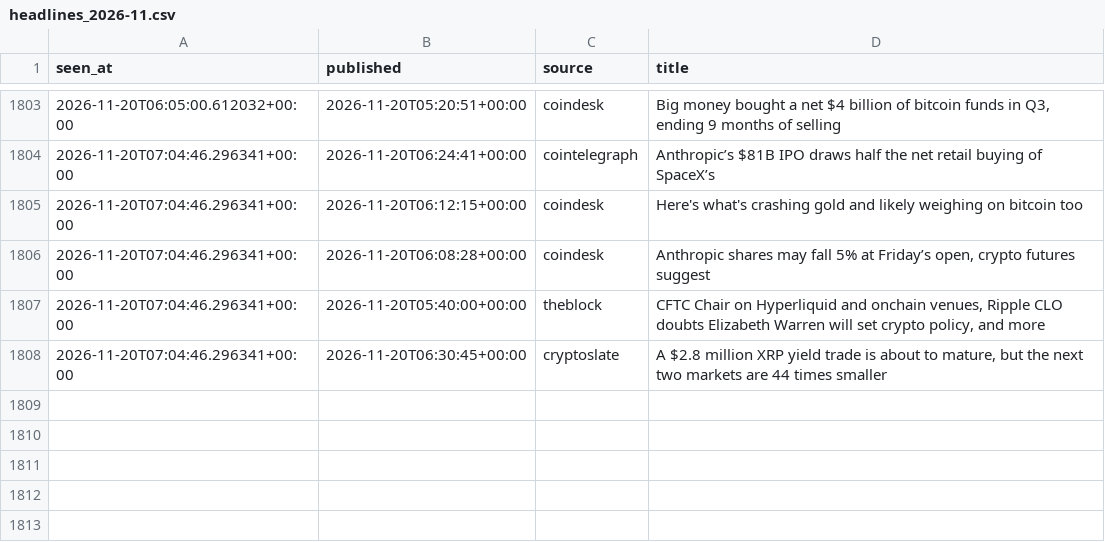
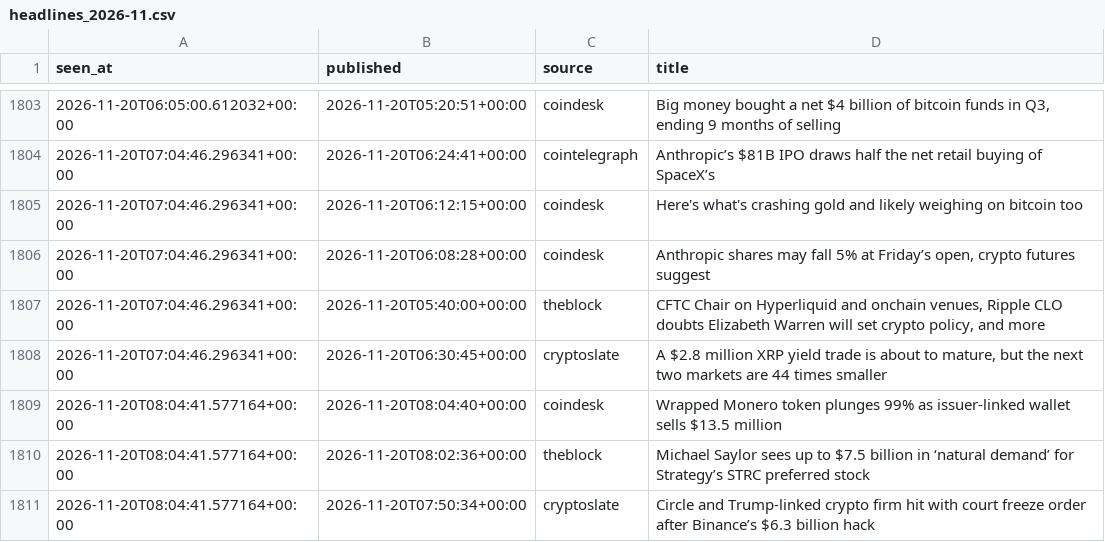
Before and after one commit to moremurariu/Project-Space-Eagle, a CSV file: paper_trading/state/news/headlines_2026-11.csv, drawn as a sheet; only a part is shown, gaps mark what is left out; the diff names each change by its address in the sheet, - before the commit and + after, or states it on an @@ line.

```diff
--- a/paper_trading/state/news/headlines_2026-11.csv
+++ b/paper_trading/state/news/headlines_2026-11.csv
+row 1809: 2026-11-20T08:04:41.577164+00:00 | 2026-11-20T08:04:40+00:00 | coindesk | Wrapped Monero token plunges 99% as issuer-linked wallet sells $13.5 million
+row 1810: 2026-11-20T08:04:41.577164+00:00 | 2026-11-20T08:02:36+00:00 | theblock | Michael Saylor sees up to $7.5 billion in ‘natural demand’ for Strategy’s STRC preferred stock
+row 1811: 2026-11-20T08:04:41.577164+00:00 | 2026-11-20T07:50:34+00:00 | cryptoslate | Circle and Trump-linked crypto firm hit with court freeze order after Binance’s $6.3 billion hack
```
Also changed, not shown: paper_trading/state/equity.csv, paper_trading/state/options/skew_2026-11.csv, 12 other files.
